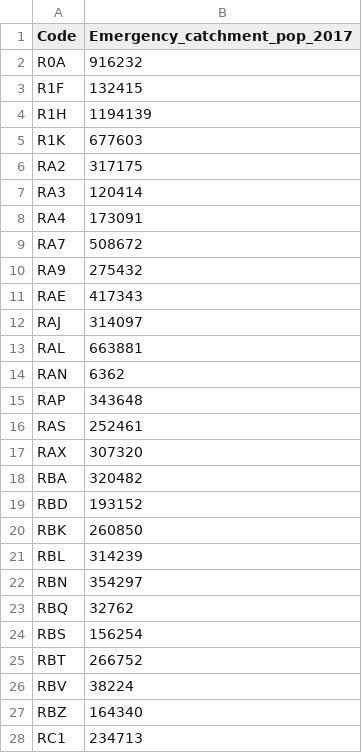
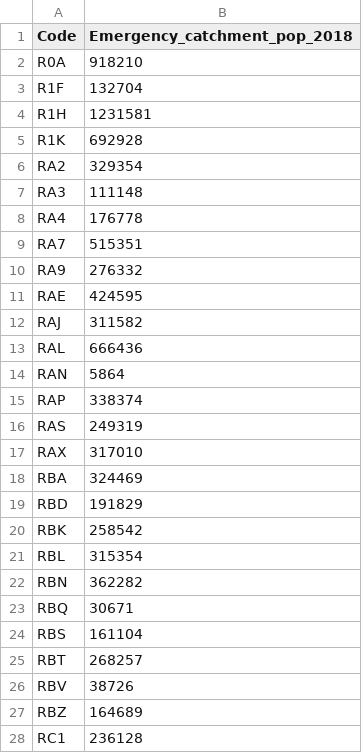
Before and after one commit to psychty/critical_care_sitrep, a CSV file: trust_catchment_population_estimates.csv, drawn as a sheet; only a part is shown; the diff covers the shown part only.

```diff
--- a/trust_catchment_population_estimates.csv
+++ b/trust_catchment_population_estimates.csv
@@ -1,28 +1,28 @@
-"Code","Emergency_catchment_pop_2017"
-"R0A",916232
-"R1F",132415
-"R1H",1194139
-"R1K",677603
-"RA2",317175
-"RA3",120414
-"RA4",173091
-"RA7",508672
-"RA9",275432
-"RAE",417343
-"RAJ",314097
-"RAL",663881
-"RAN",6362
-"RAP",343648
-"RAS",252461
-"RAX",307320
-"RBA",320482
-"RBD",193152
-"RBK",260850
-"RBL",314239
-"RBN",354297
-"RBQ",32762
-"RBS",156254
-"RBT",266752
-"RBV",38224
-"RBZ",164340
-"RC1",234713
+"Code","Emergency_catchment_pop_2018"
+"R0A",918210
+"R1F",132704
+"R1H",1231581
+"R1K",692928
+"RA2",329354
+"RA3",111148
+"RA4",176778
+"RA7",515351
+"RA9",276332
+"RAE",424595
+"RAJ",311582
+"RAL",666436
+"RAN",5864
+"RAP",338374
+"RAS",249319
+"RAX",317010
+"RBA",324469
+"RBD",191829
+"RBK",258542
+"RBL",315354
+"RBN",362282
+"RBQ",30671
+"RBS",161104
+"RBT",268257
+"RBV",38726
+"RBZ",164689
+"RC1",236128
```
Also changed, not shown: 3 removed rows and 121 edited cells elsewhere in this file, 10 other files.
